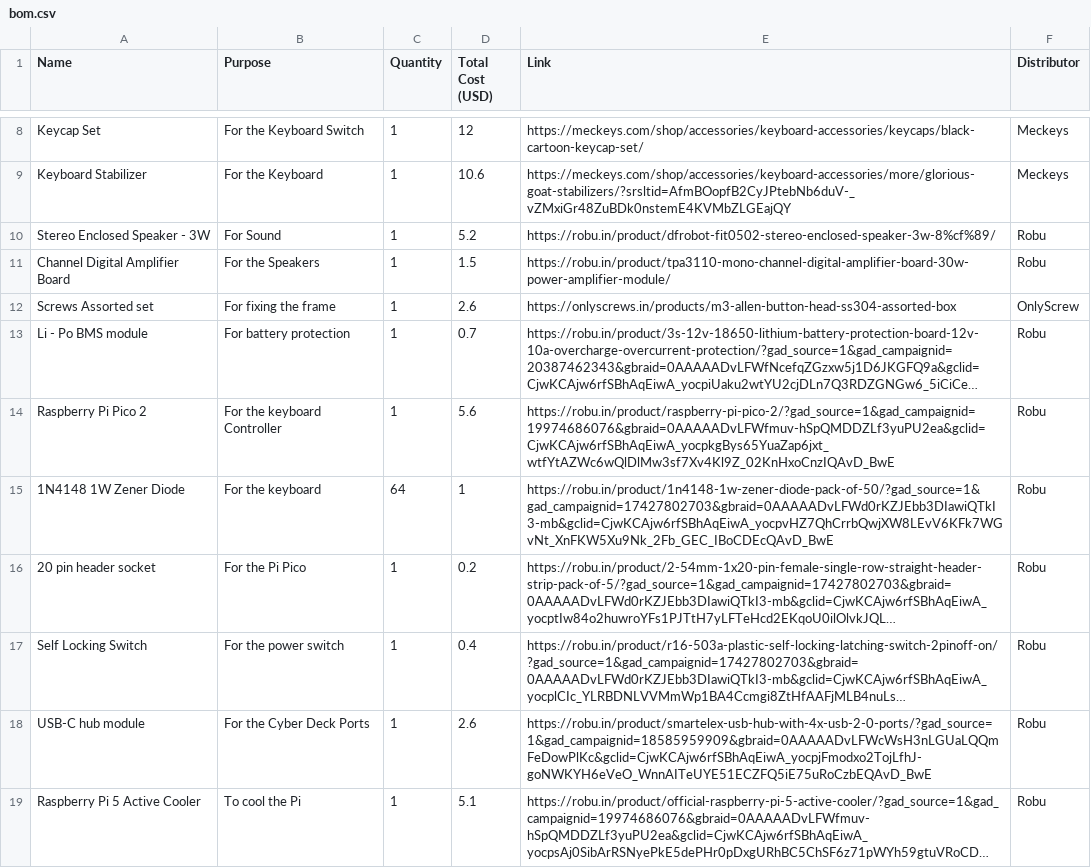
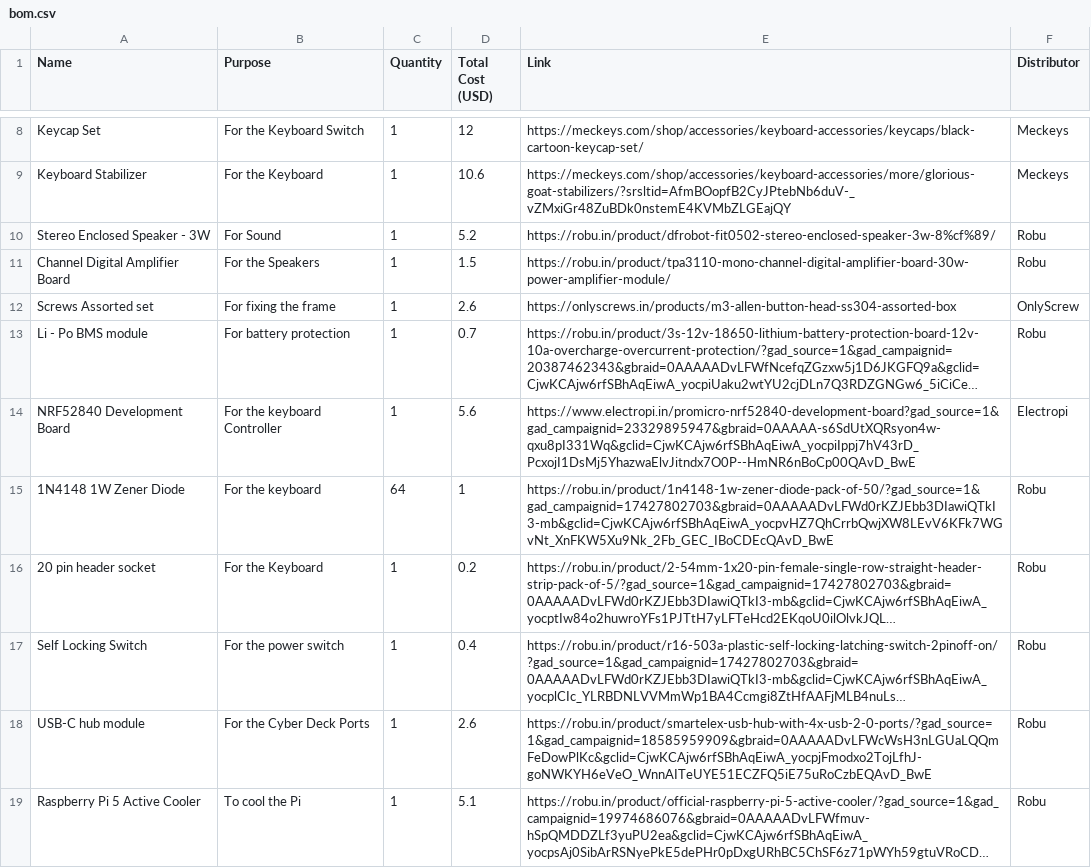
Before and after one commit to Sadrita404/Open-Deck, a CSV file: bom.csv, drawn as a sheet; only a part is shown, gaps mark what is left out; long unchanged cells end in …; the diff names each change by its address in the sheet, - before the commit and + after, or states it on an @@ line.

Commit message:
Update bom.csv

```diff
--- a/bom.csv
+++ b/bom.csv
-A14 (Name): Raspberry Pi Pico 2
+A14 (Name): NRF52840 Development Board
-E14 (Link): https://robu.in/product/raspberry-pi-pico-2/?gad_source=1&gad_campaignid=19974686076&gbraid=0AAAAADvLFWfmuv-hSpQMDDZLf3yuPU2ea&gclid=CjwKCAjw6rfSBhAqEiwA_yocpkgBys65YuaZap6jxt_wtfYtAZWc6wQlDlMw3sf7Xv4Kl9Z_02KnHxoCnzIQAvD_BwE
+E14 (Link): https://www.electropi.in/promicro-nrf52840-development-board?gad_source=1&gad_campaignid=23329895947&gbraid=0AAAAA-s6SdUtXQRsyon4w-qxu8pI331Wq&gclid=CjwKCAjw6rfSBhAqEiwA_yocpiIppj7hV43rD_PcxojI1DsMj5YhazwaElvJitndx7O0P--HmNR6nBoCp00QAvD_BwE
-F14 (Distributor): Robu
+F14 (Distributor): Electropi
-B16 (Purpose): For the Pi Pico
+B16 (Purpose): For the Keyboard
```
